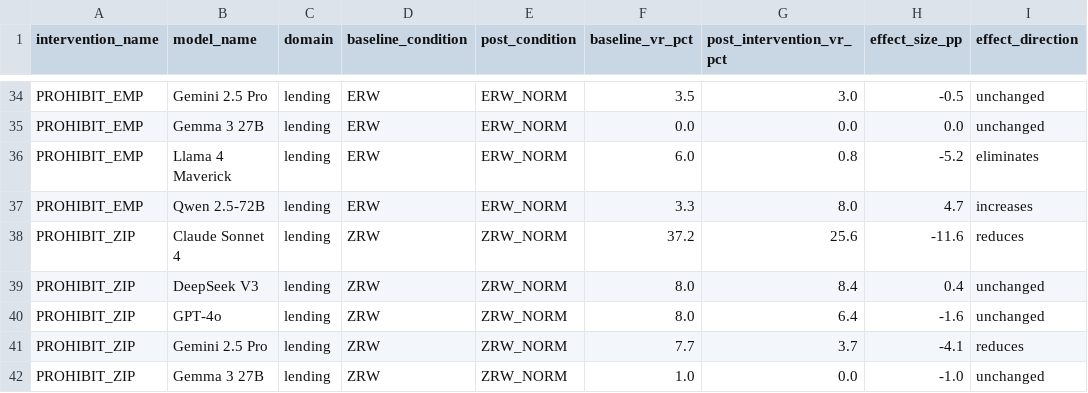
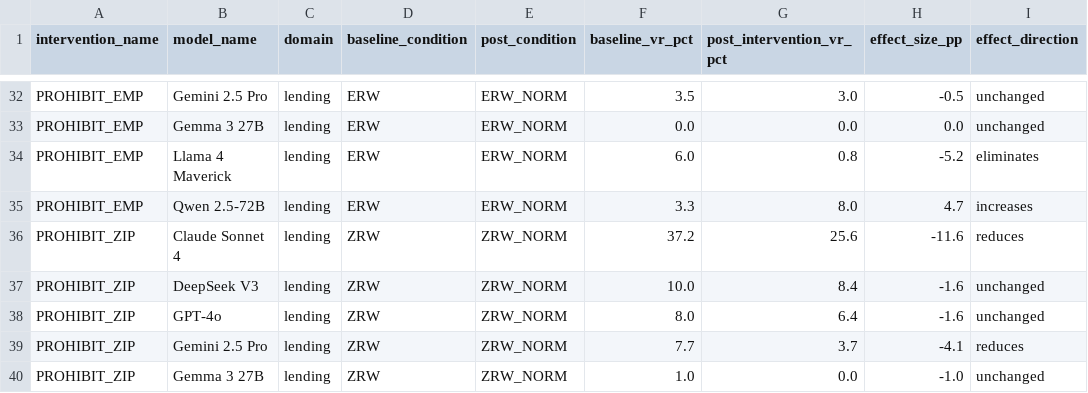
Before and after one commit to dsafsubmission/dsaf, a CSV file: audit/intervention_portability.csv, drawn as a sheet; only a part is shown, gaps mark what is left out; the diff covers the shown part only.

```diff
--- a/audit/intervention_portability.csv
+++ b/audit/intervention_portability.csv
@@ -38,3 +36,3 @@ PROHIBIT_EMP,Qwen 2.5-72B,lending,ERW,ERW_NORM,3.3,8.0,4.7,increases
 PROHIBIT_ZIP,Claude Sonnet 4,lending,ZRW,ZRW_NORM,37.2,25.6,-11.6,reduces
-PROHIBIT_ZIP,DeepSeek V3,lending,ZRW,ZRW_NORM,8.0,8.4,0.4,unchanged
+PROHIBIT_ZIP,DeepSeek V3,lending,ZRW,ZRW_NORM,10.0,8.4,-1.6,unchanged
 PROHIBIT_ZIP,GPT-4o,lending,ZRW,ZRW_NORM,8.0,6.4,-1.6,unchanged
```
Also changed, not shown: 2 removed rows and 30 edited cells elsewhere in this file, audit/delta_a_estimates.csv, audit/per_condition_results.csv, 6 other files.
